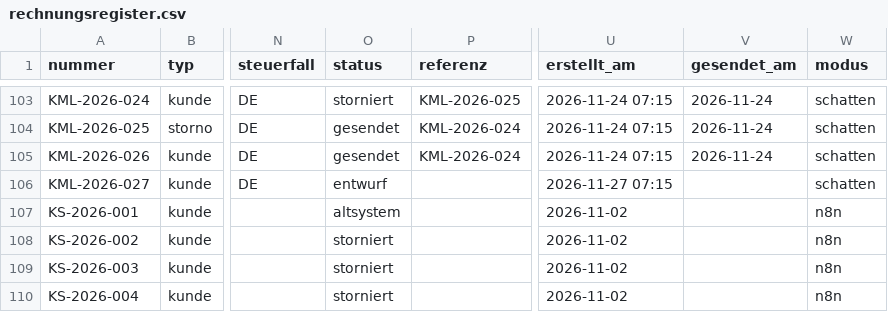
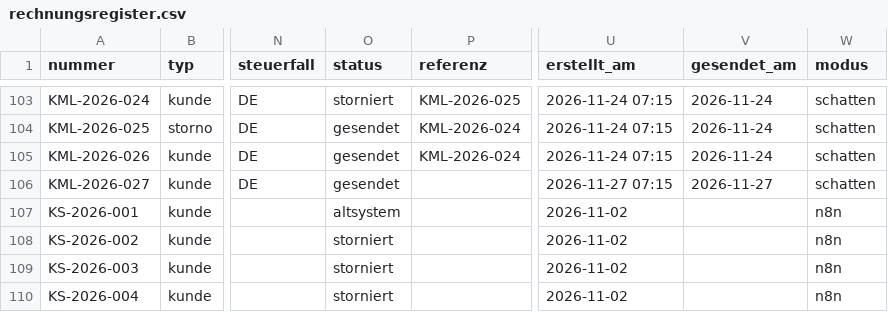
Before and after one commit to joshweber2001ki-maker/LL-Rechnungserstellung, a CSV file: register/rechnungsregister.csv, drawn as a sheet; only a part is shown, gaps mark what is left out; the diff names each change by its address in the sheet, - before the commit and + after, or states it on an @@ line.

```diff
--- a/register/rechnungsregister.csv
+++ b/register/rechnungsregister.csv
-O106 (status): entwurf
+O106 (status): gesendet
-V106 (gesendet_am): (empty)
+V106 (gesendet_am): 2026-11-27
```
Also changed, not shown: 4 other files.
